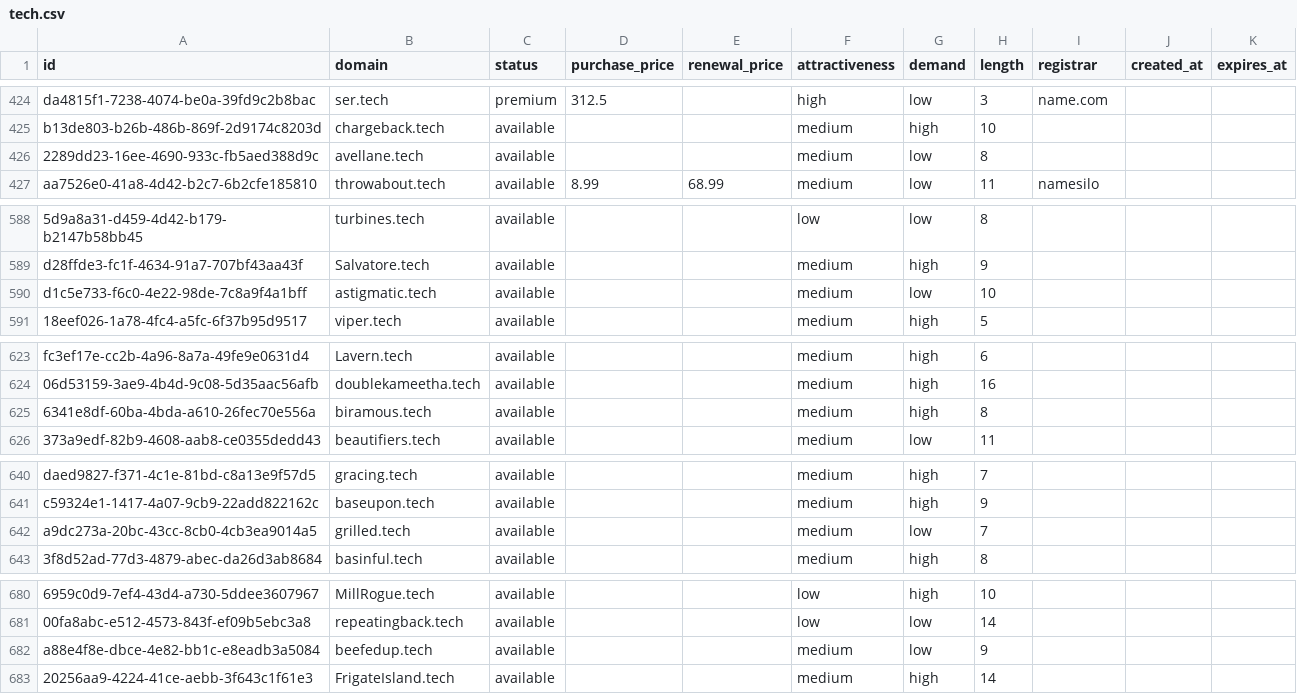
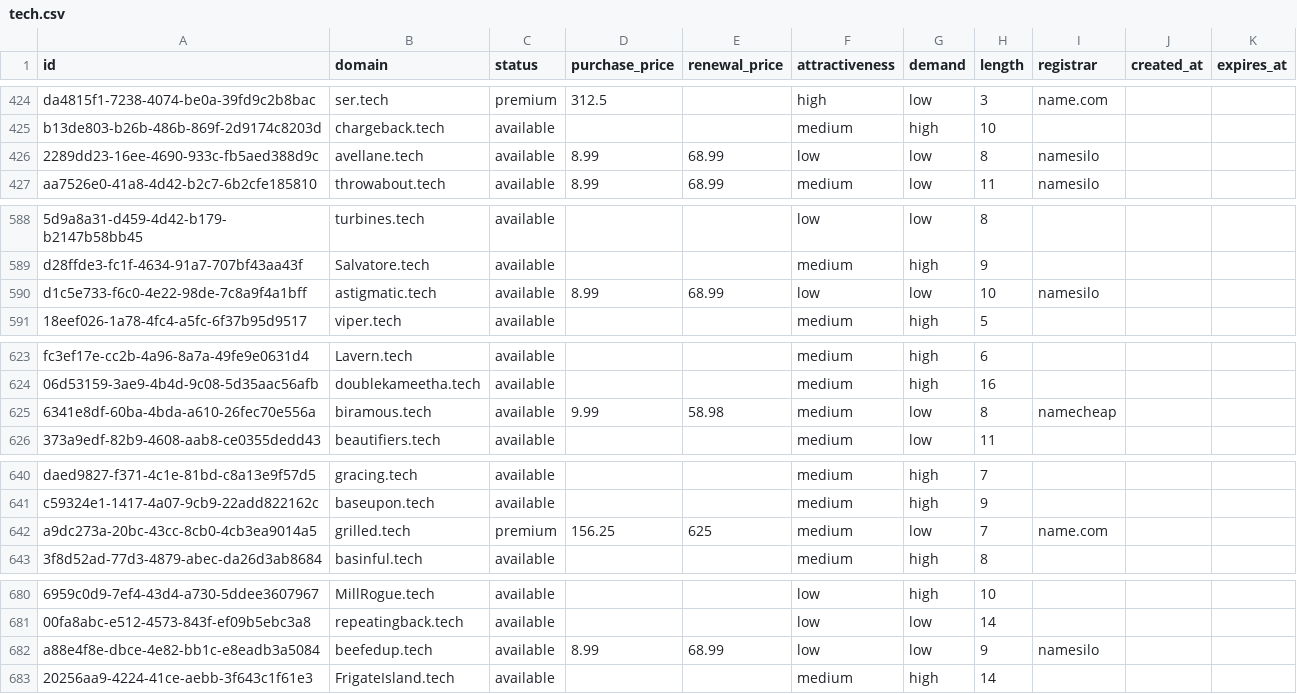
Before and after one commit to UniqueDomains/tech-oneword-domains, a CSV file: tech.csv, drawn as a sheet; only a part is shown, gaps mark what is left out; the diff covers the shown part only; the diff names each change by its address in the sheet, - before the commit and + after, or states it on an @@ line.

```diff
--- a/tech.csv
+++ b/tech.csv
-D426 (purchase_price): (empty)
+D426 (purchase_price): 8.99
-E426 (renewal_price): (empty)
+E426 (renewal_price): 68.99
-F426 (attractiveness): medium
+F426 (attractiveness): low
-I426 (registrar): (empty)
+I426 (registrar): namesilo
-D590 (purchase_price): (empty)
+D590 (purchase_price): 8.99
-E590 (renewal_price): (empty)
+E590 (renewal_price): 68.99
-F590 (attractiveness): medium
+F590 (attractiveness): low
-I590 (registrar): (empty)
+I590 (registrar): namesilo
-D625 (purchase_price): (empty)
+D625 (purchase_price): 9.99
-E625 (renewal_price): (empty)
+E625 (renewal_price): 58.98
-G625 (demand): high
+G625 (demand): low
-I625 (registrar): (empty)
+I625 (registrar): namecheap
-C642 (status): available
+C642 (status): premium
-D642 (purchase_price): (empty)
+D642 (purchase_price): 156.25
-E642 (renewal_price): (empty)
+E642 (renewal_price): 625
-I642 (registrar): (empty)
+I642 (registrar): name.com
-D682 (purchase_price): (empty)
+D682 (purchase_price): 8.99
-E682 (renewal_price): (empty)
+E682 (renewal_price): 68.99
-F682 (attractiveness): medium
+F682 (attractiveness): low
-I682 (registrar): (empty)
+I682 (registrar): namesilo
```
Also changed, not shown: 57 edited cells elsewhere in this file, 4 other files.
